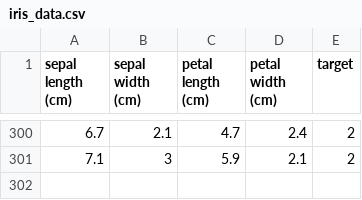
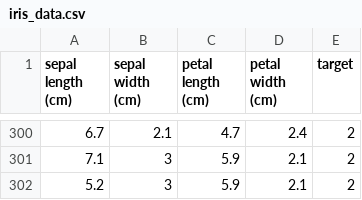
Before and after one commit to multicampus23/my-mlops-project, a CSV file: data/iris_data.csv, drawn as a sheet; only a part is shown, gaps mark what is left out.

Commit message:
최종 완료

```diff
--- a/data/iris_data.csv
+++ b/data/iris_data.csv
@@ -301 +301,2 @@ sepal length (cm),sepal width (cm),petal length (cm),petal width (cm),target
 7.1,3,5.9,2.1,2
+5.2,3,5.9,2.1,2
```
